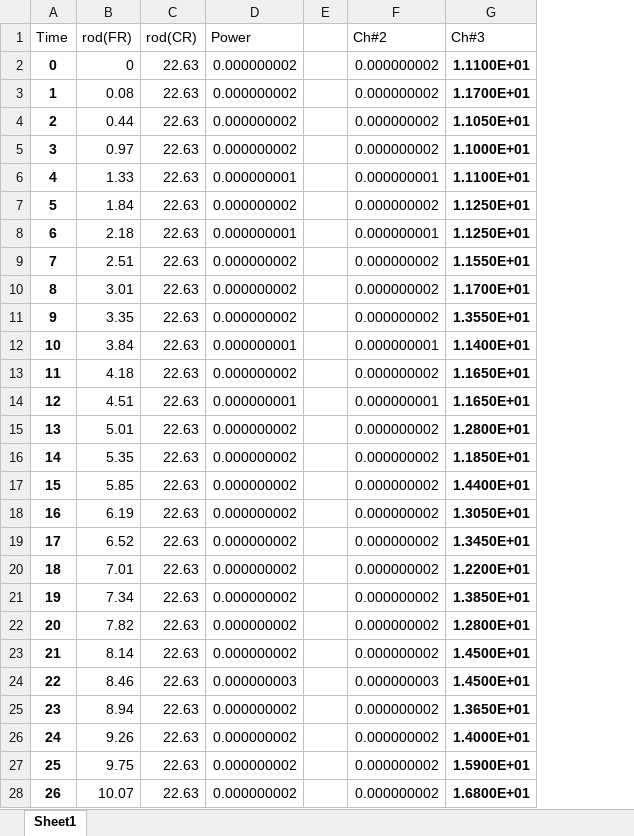
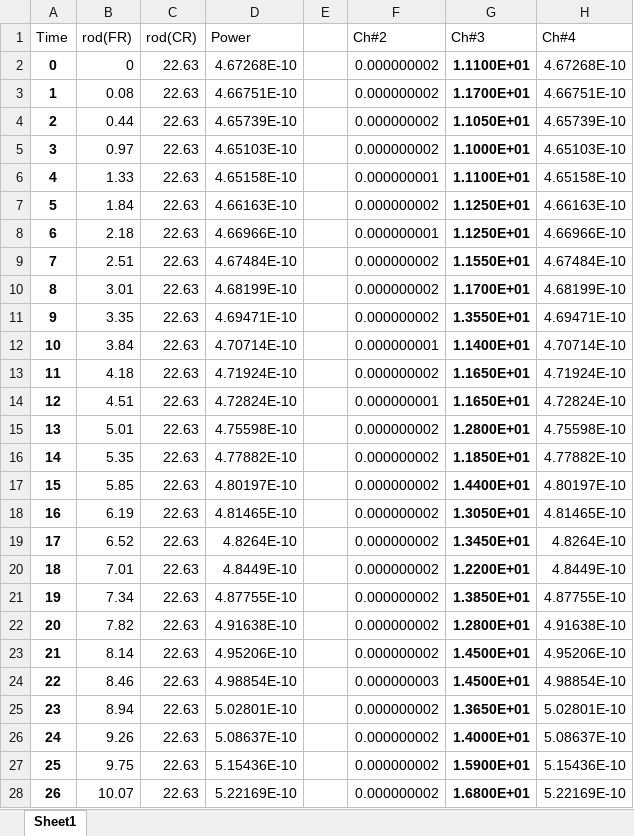
Before and after one commit to dns0191/Euler, an Excel workbook: History/FR/history_12.xlsx, sheet Sheet1, drawn as a sheet; only a part is shown; values as stored, in another font and other column widths than the file's, no borders; the diff covers the shown part only; the diff names each change by its address in the sheet, - before the commit and + after, or states it on an @@ line.

```diff
--- a/History/FR/history_12.xlsx (sheet Sheet1)
+++ b/History/FR/history_12.xlsx (sheet Sheet1)
+column H (Ch#4), rows 2-28: 4.67268E-10 | 4.66751E-10 | 4.65739E-10 | 4.65103E-10 | 4.65158E-10 | 4.66163E-10 | 4.66966E-10 | 4.67484E-10 | 4.68199E-10 | 4.69471E-10 | 4.70714E-10 | 4.71924E-10 | 4.72824E-10 | 4.75598E-10 | 4.77882E-10 | 4.80197E-10 | 4.81465E-10 | 4.8264E-10 | 4.8449E-10 | 4.87755E-10 | 4.91638E-10 | 4.95206E-10 | 4.98854E-10 | 5.02801E-10 | 5.08637E-10 | 5.15436E-10 | 5.22169E-10
-D2 (Power): 0.000000002
+D2 (Power): 4.67268E-10
-D3 (Power): 0.000000002
+D3 (Power): 4.66751E-10
-D4 (Power): 0.000000002
+D4 (Power): 4.65739E-10
-D5 (Power): 0.000000002
+D5 (Power): 4.65103E-10
-D6 (Power): 0.000000001
+D6 (Power): 4.65158E-10
-D7 (Power): 0.000000002
+D7 (Power): 4.66163E-10
-D8 (Power): 0.000000001
+D8 (Power): 4.66966E-10
-D9 (Power): 0.000000002
+D9 (Power): 4.67484E-10
-D10 (Power): 0.000000002
+D10 (Power): 4.68199E-10
-D11 (Power): 0.000000002
+D11 (Power): 4.69471E-10
-D12 (Power): 0.000000001
+D12 (Power): 4.70714E-10
-D13 (Power): 0.000000002
+D13 (Power): 4.71924E-10
-D14 (Power): 0.000000001
+D14 (Power): 4.72824E-10
-D15 (Power): 0.000000002
+D15 (Power): 4.75598E-10
-D16 (Power): 0.000000002
+D16 (Power): 4.77882E-10
-D17 (Power): 0.000000002
+D17 (Power): 4.80197E-10
-D18 (Power): 0.000000002
+D18 (Power): 4.81465E-10
-D19 (Power): 0.000000002
+D19 (Power): 4.8264E-10
-D20 (Power): 0.000000002
+D20 (Power): 4.8449E-10
-D21 (Power): 0.000000002
+D21 (Power): 4.87755E-10
-D22 (Power): 0.000000002
+D22 (Power): 4.91638E-10
-D23 (Power): 0.000000002
+D23 (Power): 4.95206E-10
-D24 (Power): 0.000000003
+D24 (Power): 4.98854E-10
-D25 (Power): 0.000000002
+D25 (Power): 5.02801E-10
-D26 (Power): 0.000000002
+D26 (Power): 5.08637E-10
-D27 (Power): 0.000000002
+D27 (Power): 5.15436E-10
-D28 (Power): 0.000000002
+D28 (Power): 5.22169E-10
```
Also changed, not shown: 138 edited cells elsewhere in this sheet, History/FR/history_15.xlsx, History/FR/history_21.xlsx, 15 other files.
